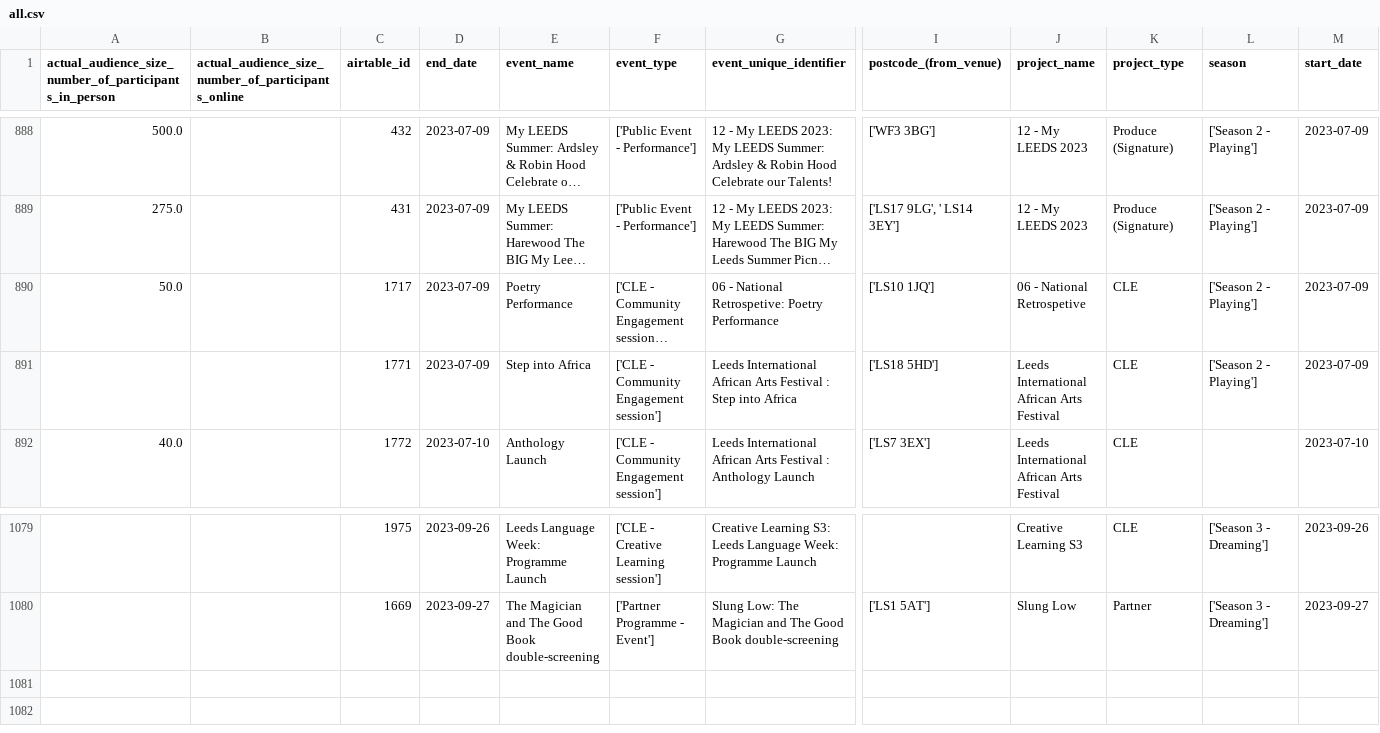
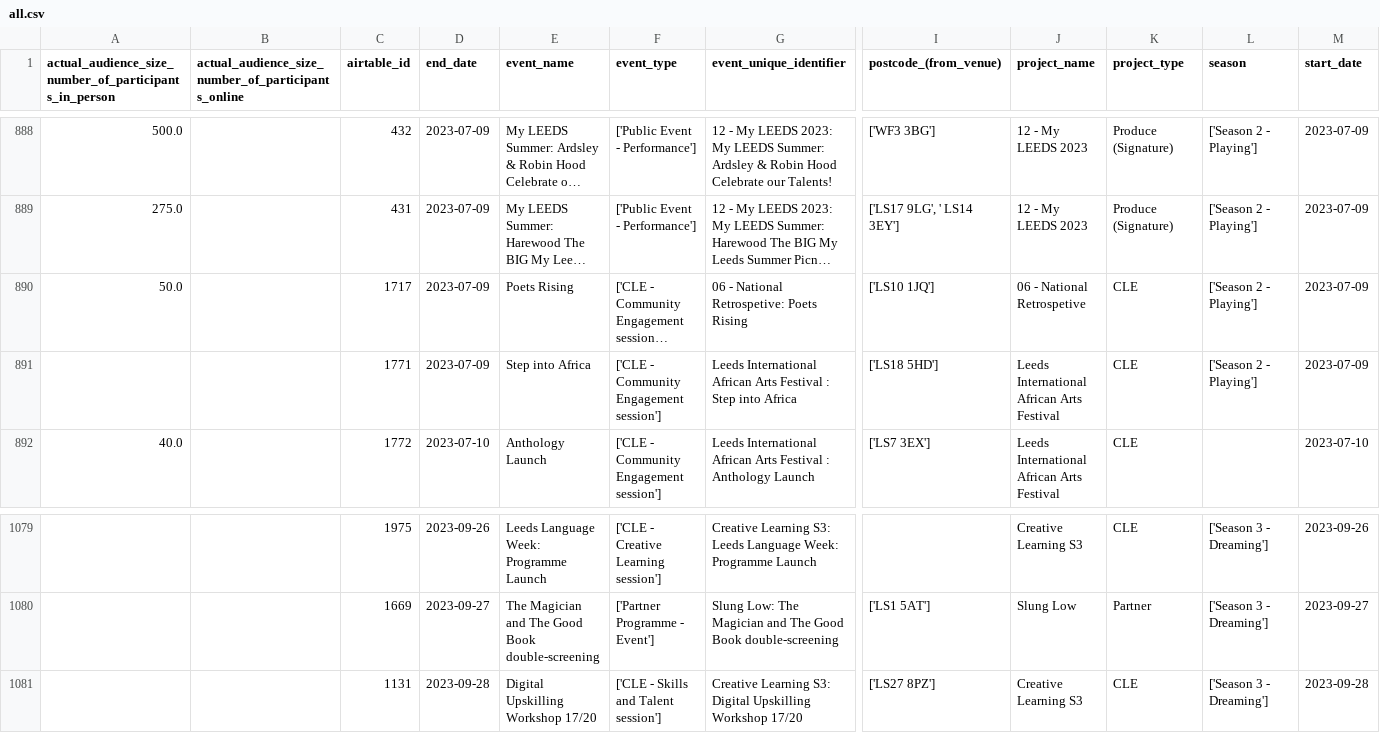
Before and after one commit to open-innovations/leeds-2023, a CSV file: data/metrics/events/master/all.csv, drawn as a sheet; only a part is shown, gaps mark what is left out; long unchanged cells end in …; rows hold the shown columns only; the diff names each change by its address in the sheet, - before the commit and + after, or states it on an @@ line.

```diff
--- a/data/metrics/events/master/all.csv
+++ b/data/metrics/events/master/all.csv
-E890 (event_name): Poetry Performance
+E890 (event_name): Poets Rising
-G890 (event_unique_identifier): 06 - National Retrospetive: Poetry Performance
+G890 (event_unique_identifier): 06 - National Retrospetive: Poets Rising
+row 1081:  |  | 1131 | 2023-09-28 | Digital Upskilling Workshop 17/20 | ['CLE - Skills and Talent session'] | Creative Learning S3: Digital Upskilling Workshop 17/20 | ['LS27 8PZ'] | Creative Learning S3 | CLE | ['Season 3 - Dreaming'] | 2023-09-28
```
Also changed, not shown: data/metrics/community-grants/responses.csv, data/metrics/community/events.csv, 31 other files.
